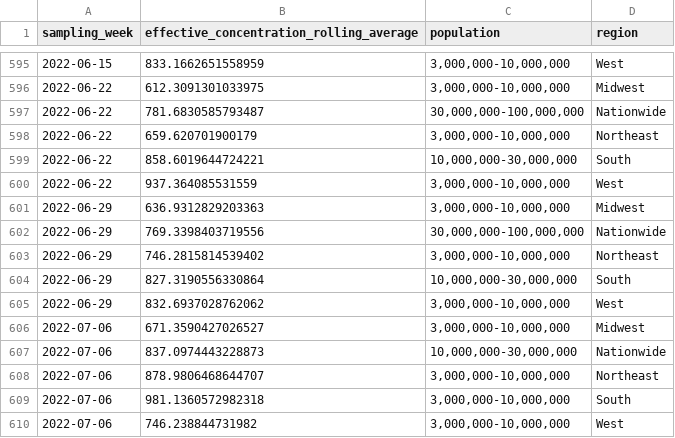
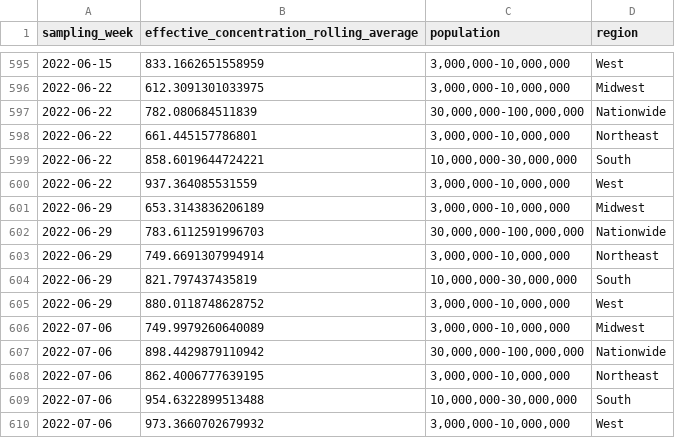
Before and after one commit to biobotanalytics/covid19-wastewater-data, a CSV file: wastewater_by_region.csv, drawn as a sheet; only a part is shown, gaps mark what is left out.

```diff
--- a/wastewater_by_region.csv
+++ b/wastewater_by_region.csv
@@ -596,15 +596,15 @@ sampling_week,effective_concentration_rolling_average,population,region
 2022-06-22,612.3091301033975,"3,000,000-10,000,000",Midwest
-2022-06-22,781.6830585793487,"30,000,000-100,000,000",Nationwide
-2022-06-22,659.620701900179,"3,000,000-10,000,000",Northeast
+2022-06-22,782.080684511839,"30,000,000-100,000,000",Nationwide
+2022-06-22,661.445157786801,"3,000,000-10,000,000",Northeast
 2022-06-22,858.6019644724221,"10,000,000-30,000,000",South
 2022-06-22,937.364085531559,"3,000,000-10,000,000",West
-2022-06-29,636.9312829203363,"3,000,000-10,000,000",Midwest
-2022-06-29,769.3398403719556,"30,000,000-100,000,000",Nationwide
-2022-06-29,746.2815814539402,"3,000,000-10,000,000",Northeast
-2022-06-29,827.3190556330864,"10,000,000-30,000,000",South
-2022-06-29,832.6937028762062,"3,000,000-10,000,000",West
-2022-07-06,671.3590427026527,"3,000,000-10,000,000",Midwest
-2022-07-06,837.0974443228873,"10,000,000-30,000,000",Nationwide
-2022-07-06,878.9806468644707,"3,000,000-10,000,000",Northeast
-2022-07-06,981.1360572982318,"3,000,000-10,000,000",South
-2022-07-06,746.238844731982,"3,000,000-10,000,000",West
+2022-06-29,653.3143836206189,"3,000,000-10,000,000",Midwest
+2022-06-29,783.6112591996703,"30,000,000-100,000,000",Nationwide
+2022-06-29,749.6691307994914,"3,000,000-10,000,000",Northeast
+2022-06-29,821.797437435819,"10,000,000-30,000,000",South
+2022-06-29,880.0118748628752,"3,000,000-10,000,000",West
+2022-07-06,749.9979260640089,"3,000,000-10,000,000",Midwest
+2022-07-06,898.4429879110942,"30,000,000-100,000,000",Nationwide
+2022-07-06,862.4006777639195,"3,000,000-10,000,000",Northeast
+2022-07-06,954.6322899513488,"10,000,000-30,000,000",South
+2022-07-06,973.3660702679932,"3,000,000-10,000,000",West
```
Also changed, not shown: cases_by_region.csv, wastewater_by_county.csv.
